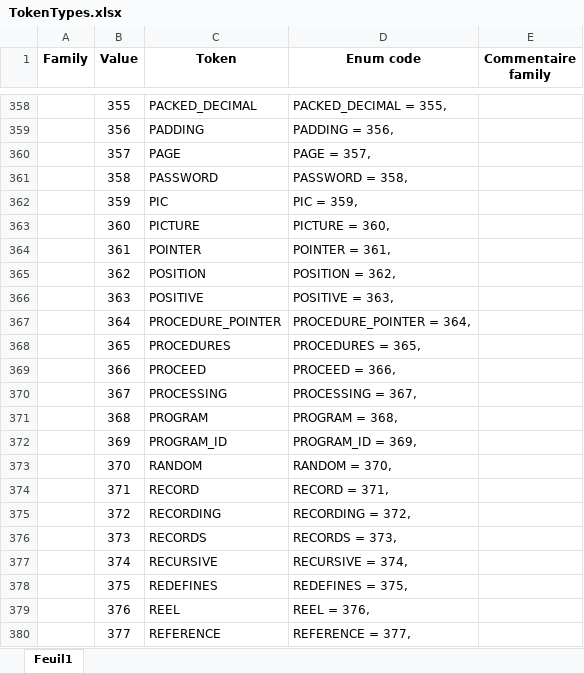
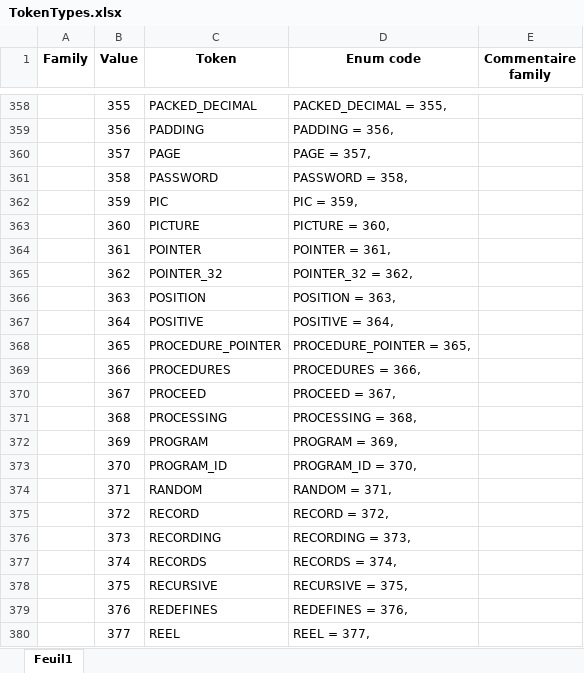
Before and after one commit to TypeCobolTeam/TypeCobol, an Excel workbook: Documentation/TokenTypes.xlsx, sheet Feuil1, drawn as a sheet; only a part is shown, gaps mark what is left out; values as stored, in another font and other column widths than the file's, no borders; conditional formats not drawn; the diff covers the shown part only; the diff names each change by its address in the sheet, - before the commit and + after, or states it on an @@ line.

Commit message:
WI #2503 Add support for POINTER-32 (#2522)

```diff
--- a/Documentation/TokenTypes.xlsx (sheet Feuil1)
+++ b/Documentation/TokenTypes.xlsx (sheet Feuil1)
-C365 (Token): POSITION
+C365 (Token): POINTER_32
-D365 (Enum code): POSITION = 362,
+D365 (Enum code): POINTER_32 = 362,
-C366 (Token): POSITIVE
+C366 (Token): POSITION
-D366 (Enum code): POSITIVE = 363,
+D366 (Enum code): POSITION = 363,
-C367 (Token): PROCEDURE_POINTER
+C367 (Token): POSITIVE
-D367 (Enum code): PROCEDURE_POINTER = 364,
+D367 (Enum code): POSITIVE = 364,
-C368 (Token): PROCEDURES
+C368 (Token): PROCEDURE_POINTER
-D368 (Enum code): PROCEDURES = 365,
+D368 (Enum code): PROCEDURE_POINTER = 365,
-C369 (Token): PROCEED
+C369 (Token): PROCEDURES
-D369 (Enum code): PROCEED = 366,
+D369 (Enum code): PROCEDURES = 366,
-C370 (Token): PROCESSING
+C370 (Token): PROCEED
-D370 (Enum code): PROCESSING = 367,
+D370 (Enum code): PROCEED = 367,
-C371 (Token): PROGRAM
+C371 (Token): PROCESSING
-D371 (Enum code): PROGRAM = 368,
+D371 (Enum code): PROCESSING = 368,
-C372 (Token): PROGRAM_ID
+C372 (Token): PROGRAM
-D372 (Enum code): PROGRAM_ID = 369,
+D372 (Enum code): PROGRAM = 369,
-C373 (Token): RANDOM
+C373 (Token): PROGRAM_ID
-D373 (Enum code): RANDOM = 370,
+D373 (Enum code): PROGRAM_ID = 370,
-C374 (Token): RECORD
+C374 (Token): RANDOM
-D374 (Enum code): RECORD = 371,
+D374 (Enum code): RANDOM = 371,
-C375 (Token): RECORDING
+C375 (Token): RECORD
-D375 (Enum code): RECORDING = 372,
+D375 (Enum code): RECORD = 372,
-C376 (Token): RECORDS
+C376 (Token): RECORDING
-D376 (Enum code): RECORDS = 373,
+D376 (Enum code): RECORDING = 373,
-C377 (Token): RECURSIVE
+C377 (Token): RECORDS
-D377 (Enum code): RECURSIVE = 374,
+D377 (Enum code): RECORDS = 374,
-C378 (Token): REDEFINES
+C378 (Token): RECURSIVE
-D378 (Enum code): REDEFINES = 375,
+D378 (Enum code): RECURSIVE = 375,
-C379 (Token): REEL
+C379 (Token): REDEFINES
-D379 (Enum code): REEL = 376,
+D379 (Enum code): REDEFINES = 376,
-C380 (Token): REFERENCE
+C380 (Token): REEL
-D380 (Enum code): REFERENCE = 377,
+D380 (Enum code): REEL = 377,
```
Also changed, not shown: 1 added row and 935 edited cells elsewhere in this sheet, formulas that keep their value, 21 other files.
